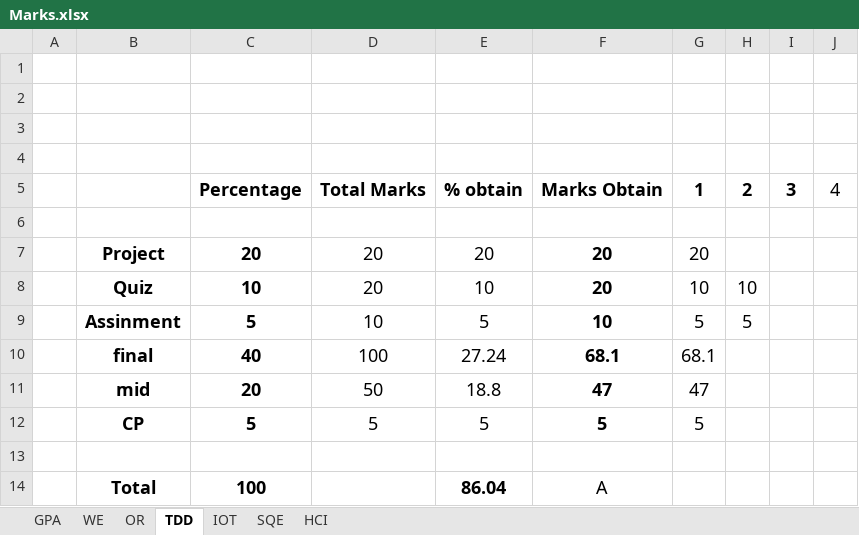
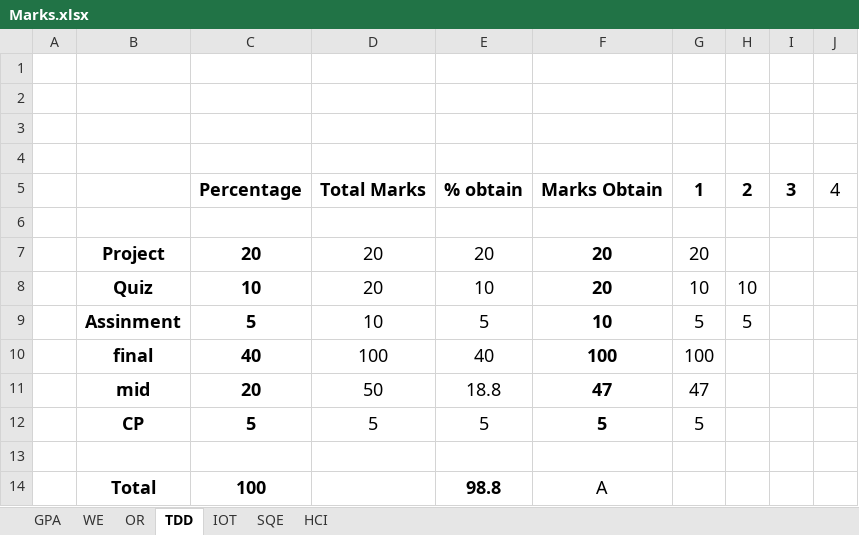
Before and after one commit to MFY2000/Semeste_6_SPRING-2022_, an Excel workbook: Marks.xlsx, sheet TDD, drawn as a sheet; values as stored, in another font and other column widths than the file's, no borders; the diff names each change by its address in the sheet, - before the commit and + after, or states it on an @@ line.

```diff
--- a/Marks.xlsx (sheet TDD)
+++ b/Marks.xlsx (sheet TDD)
-E10: 27.24
+E10: 40
-F10: 68.1
+F10: 100
-G10: 68.1
+G10: 100
-E14: 86.04
+E14: 98.8
```
Also changed, not shown: sheet HCI, sheet GPA, sheet WE.
